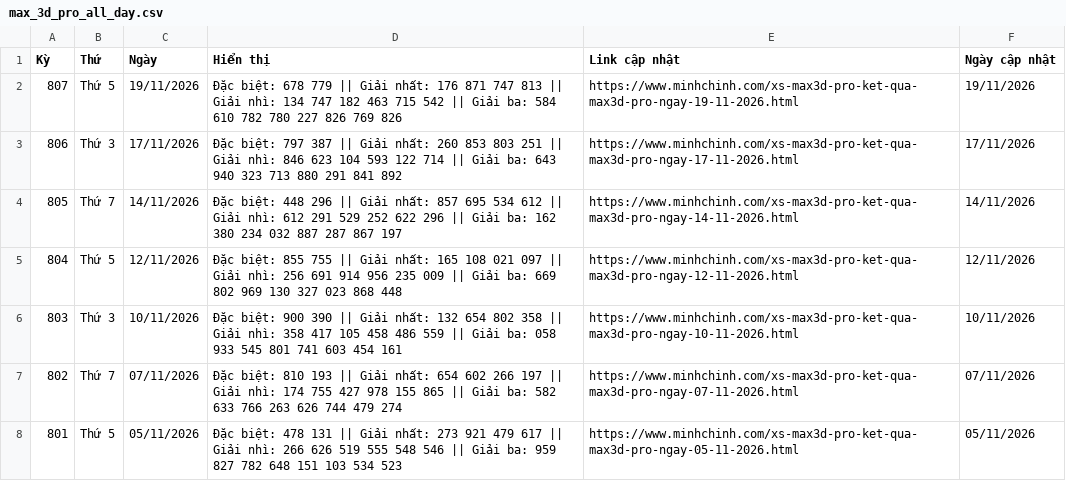
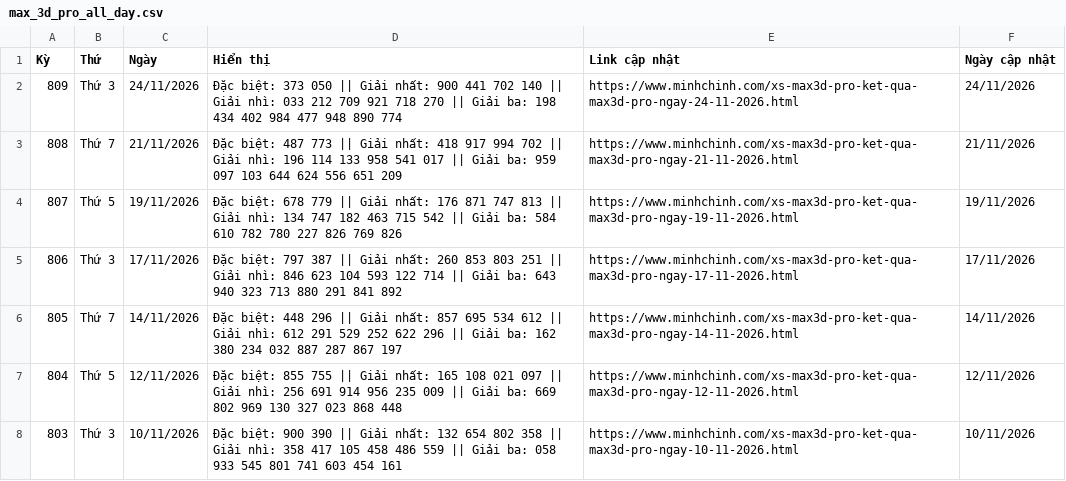
Before and after one commit to LuongTanDat/VietlotFast, a CSV file: data/canonical/max_3d_pro_all_day.csv, drawn as a sheet; only a part is shown; the shorter side is filled out with more unchanged rows.

```diff
--- a/data/canonical/max_3d_pro_all_day.csv
+++ b/data/canonical/max_3d_pro_all_day.csv
@@ -1,2 +1,4 @@
 Kỳ,Thứ,Ngày,Hiển thị,Link cập nhật,Ngày cập nhật
+809,Thứ 3,24/11/2026,Đặc biệt: 373 050 || Giải nhất: 900 441 702 140 || Giải nhì: 033 212 709 921 718 270 || Giải ba: 198 434 402 984 477 948 890 774,https://www.minhchinh.com/xs-max3d-pro-ket-qua-max3d-pro-ngay-24-11-2026.html,24/11/2026
+808,Thứ 7,21/11/2026,Đặc biệt: 487 773 || Giải nhất: 418 917 994 702 || Giải nhì: 196 114 133 958 541 017 || Giải ba: 959 097 103 644 624 556 651 209,https://www.minhchinh.com/xs-max3d-pro-ket-qua-max3d-pro-ngay-21-11-2026.html,21/11/2026
 807,Thứ 5,19/11/2026,Đặc biệt: 678 779 || Giải nhất: 176 871 747 813 || Giải nhì: 134 747 182 463 715 542 || Giải ba: 584 610 782 780 227 826 769 826,https://www.minhchinh.com/xs-max3d-pro-ket-qua-max3d-pro-ngay-19-11-2026.html,19/11/2026
```
Also changed, not shown: data/canonical/loto_5_35_all_day.csv, data/canonical/max_3d_all_day.csv, 40 other files.
